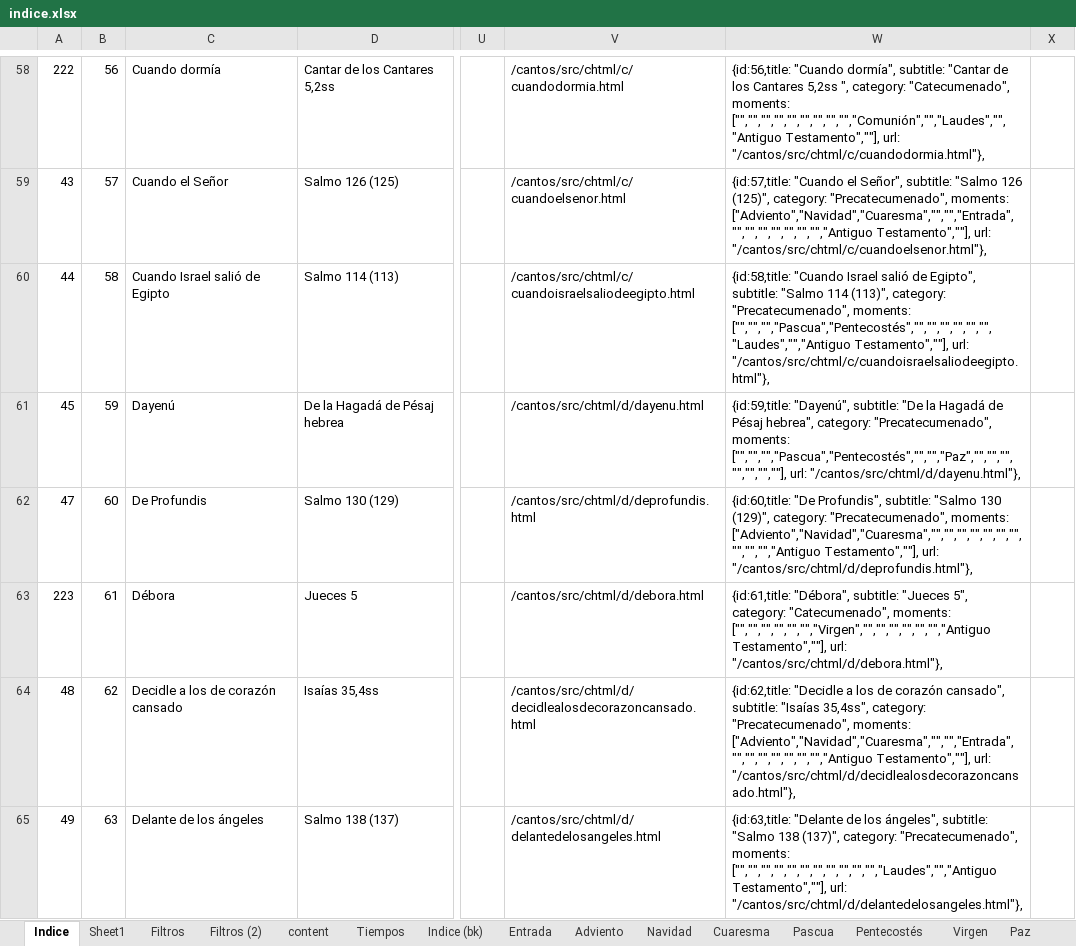
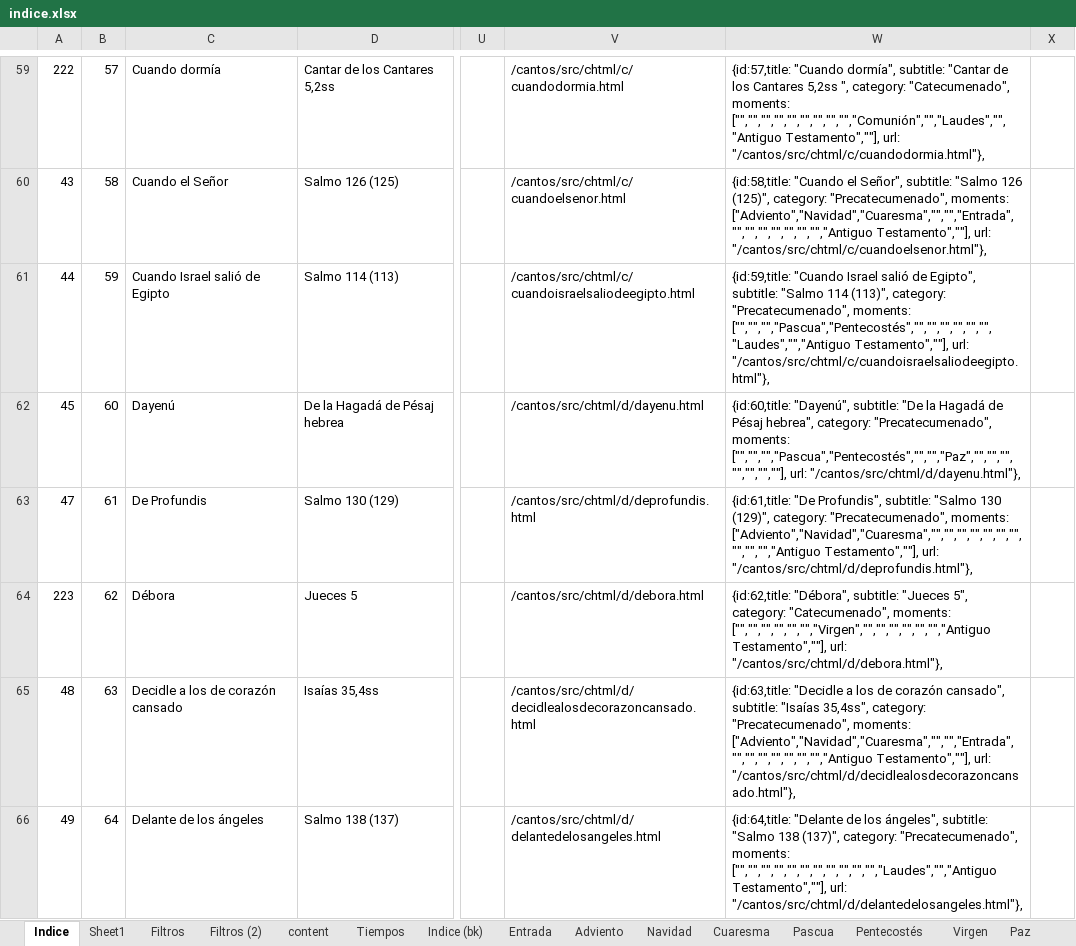
Before and after one commit to dbaezh78/docs, an Excel workbook: indice.xlsx, sheet Indice, drawn as a sheet; only a part is shown, gaps mark what is left out; values as stored, in another font and other column widths than the file's, no borders; table styles not drawn; addresses are those after the commit; the diff covers the shown part only; the diff names each change by its address in the sheet, - before the commit and + after, or states it on an @@ line.

```diff
--- a/indice.xlsx (sheet Indice)
+++ b/indice.xlsx (sheet Indice)
-B59: 56
+B59: 57
-W59: {id:56,title: "Cuando dormía",…
+W59: {id:57,title: "Cuando dormía",…
-B60: 57
+B60: 58
-W60: {id:57,title: "Cuando el…
+W60: {id:58,title: "Cuando el…
-B61: 58
+B61: 59
-W61: {id:58,title: "Cuando Israel…
+W61: {id:59,title: "Cuando Israel…
-B62: 59
+B62: 60
-W62: {id:59,title: "Dayenú", subtitle:…
+W62: {id:60,title: "Dayenú", subtitle:…
-B63: 60
+B63: 61
-W63: {id:60,title: "De Profundis",…
+W63: {id:61,title: "De Profundis",…
-B64: 61
+B64: 62
-W64: {id:61,title: "Débora", subtitle:…
+W64: {id:62,title: "Débora", subtitle:…
-B65: 62
+B65: 63
-W65: {id:62,title: "Decidle a…
+W65: {id:63,title: "Decidle a…
-B66: 63
+B66: 64
-W66: {id:63,title: "Delante de…
+W66: {id:64,title: "Delante de…
```
Also changed, not shown: 1 added row and 371 edited cells elsewhere in this sheet, sheet Niños, sheet Pascua, formulas that keep their value, 5 other files.
